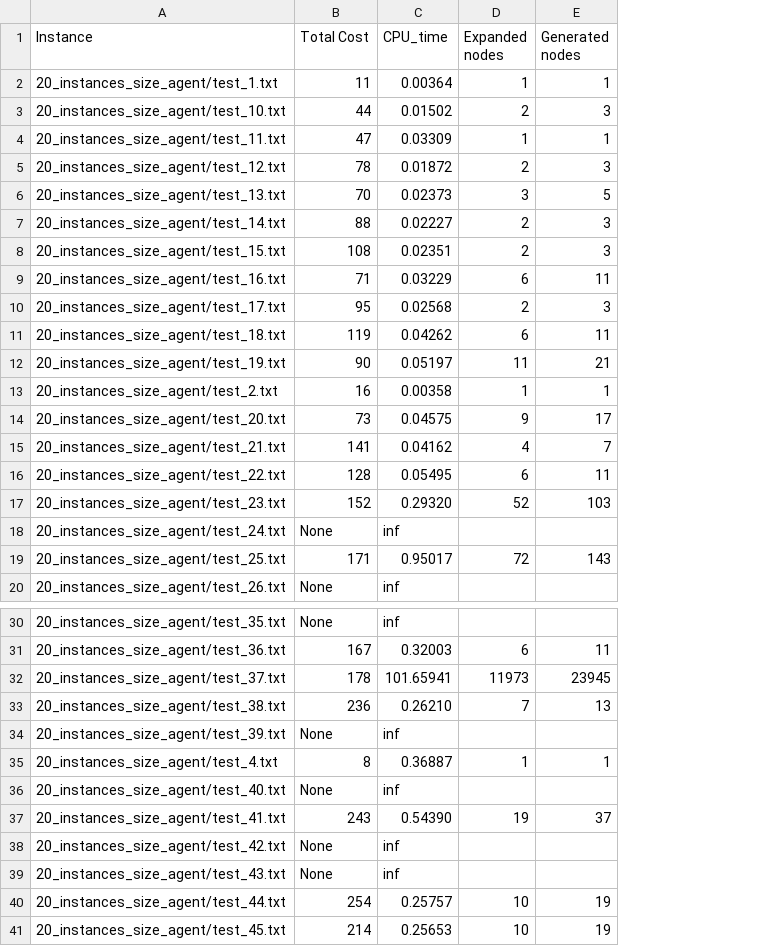
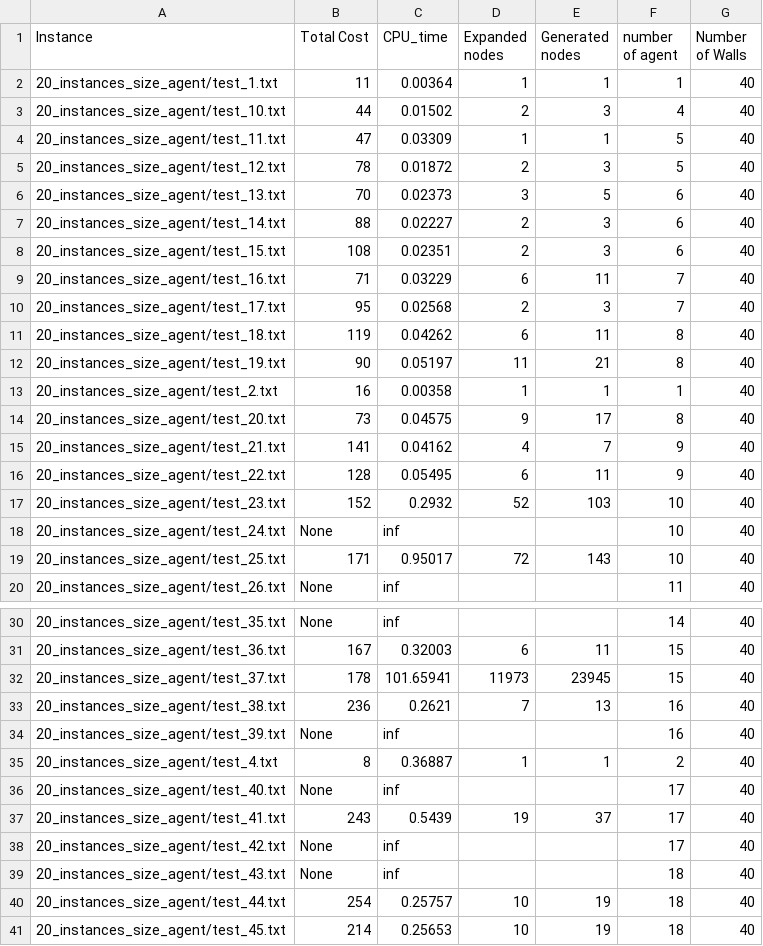
Before and after one commit to OkeyDokeyYooo/SIPP, a CSV file: result/CBS_results_size_20_agent.csv, drawn as a sheet; only a part is shown, gaps mark what is left out; the diff names each change by its address in the sheet, - before the commit and + after, or states it on an @@ line.

Commit message:
push

```diff
--- a/result/CBS_results_size_20_agent.csv
+++ b/result/CBS_results_size_20_agent.csv
+column F (number of agent), rows 2-20: 1 | 4 | 5 | 5 | 6 | 6 | 6 | 7 | 7 | 8 | 8 | 1 | 8 | 9 | 9 | 10 | 10 | 10 | 11; rows 30-41: 14 | 15 | 15 | 16 | 16 | 2 | 17 | 17 | 17 | 18 | 18 | 18
+column G (Number of Walls), rows 2-20: all 40; rows 30-41: all 40
-C17 (CPU_time): 0.29320
+C17 (CPU_time): 0.2932
-C33 (CPU_time): 0.26210
+C33 (CPU_time): 0.2621
-C37 (CPU_time): 0.54390
+C37 (CPU_time): 0.5439
```
